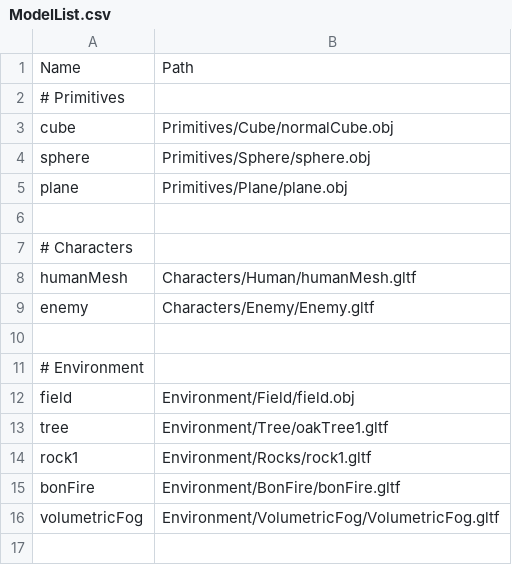
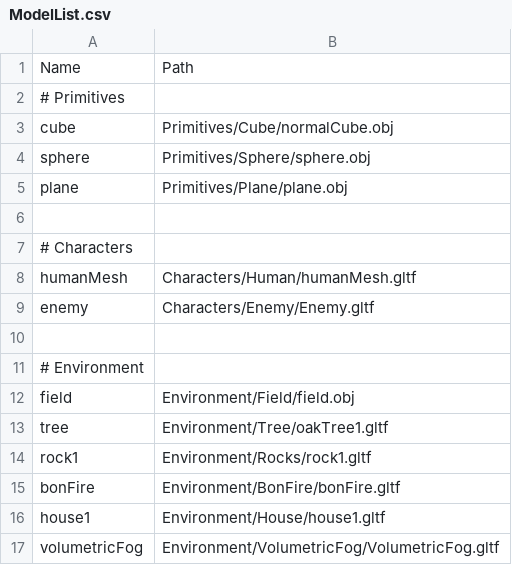
Before and after one commit to so1218/FROM-SOHEWARE, a CSV file: project/Assets/Data/ModelList.csv, drawn as a sheet; the diff names each change by its address in the sheet, - before the commit and + after, or states it on an @@ line.

Commit message:
EnvironmentPropを修正

```diff
--- a/project/Assets/Data/ModelList.csv
+++ b/project/Assets/Data/ModelList.csv
+row 16: house1 | Environment/House/house1.gltf
```
Also changed, not shown: 7 other files.
